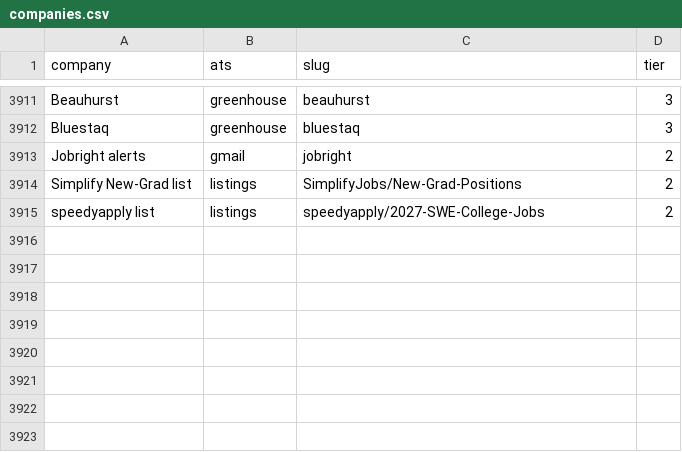
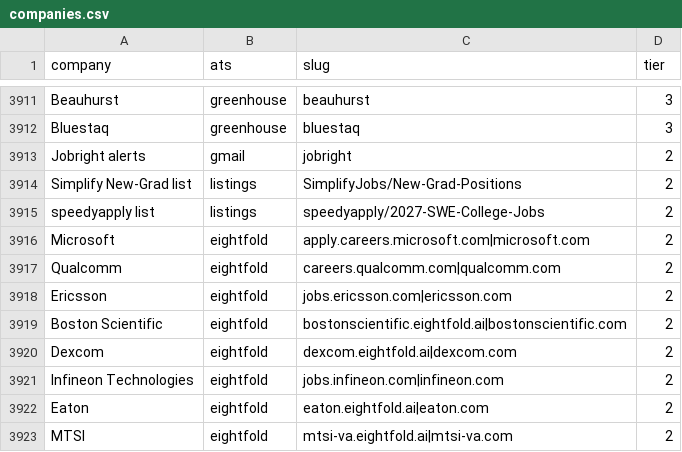
Before and after one commit to tanmayc31/recon-jobs, a CSV file: config/companies.csv, drawn as a sheet; only a part is shown, gaps mark what is left out.

```diff
--- a/config/companies.csv
+++ b/config/companies.csv
@@ -3915 +3915,9 @@ Simplify New-Grad list,listings,SimplifyJobs/New-Grad-Positions,2
 speedyapply list,listings,speedyapply/2027-SWE-College-Jobs,2
+Microsoft,eightfold,apply.careers.microsoft.com|microsoft.com,2
+Qualcomm,eightfold,careers.qualcomm.com|qualcomm.com,2
+Ericsson,eightfold,jobs.ericsson.com|ericsson.com,2
+Boston Scientific,eightfold,bostonscientific.eightfold.ai|bostonscientific.com,2
+Dexcom,eightfold,dexcom.eightfold.ai|dexcom.com,2
+Infineon Technologies,eightfold,jobs.infineon.com|infineon.com,2
+Eaton,eightfold,eaton.eightfold.ai|eaton.com,2
+MTSI,eightfold,mtsi-va.eightfold.ai|mtsi-va.com,2
```
Also changed, not shown: config/sponsors.csv, 12 other files.
